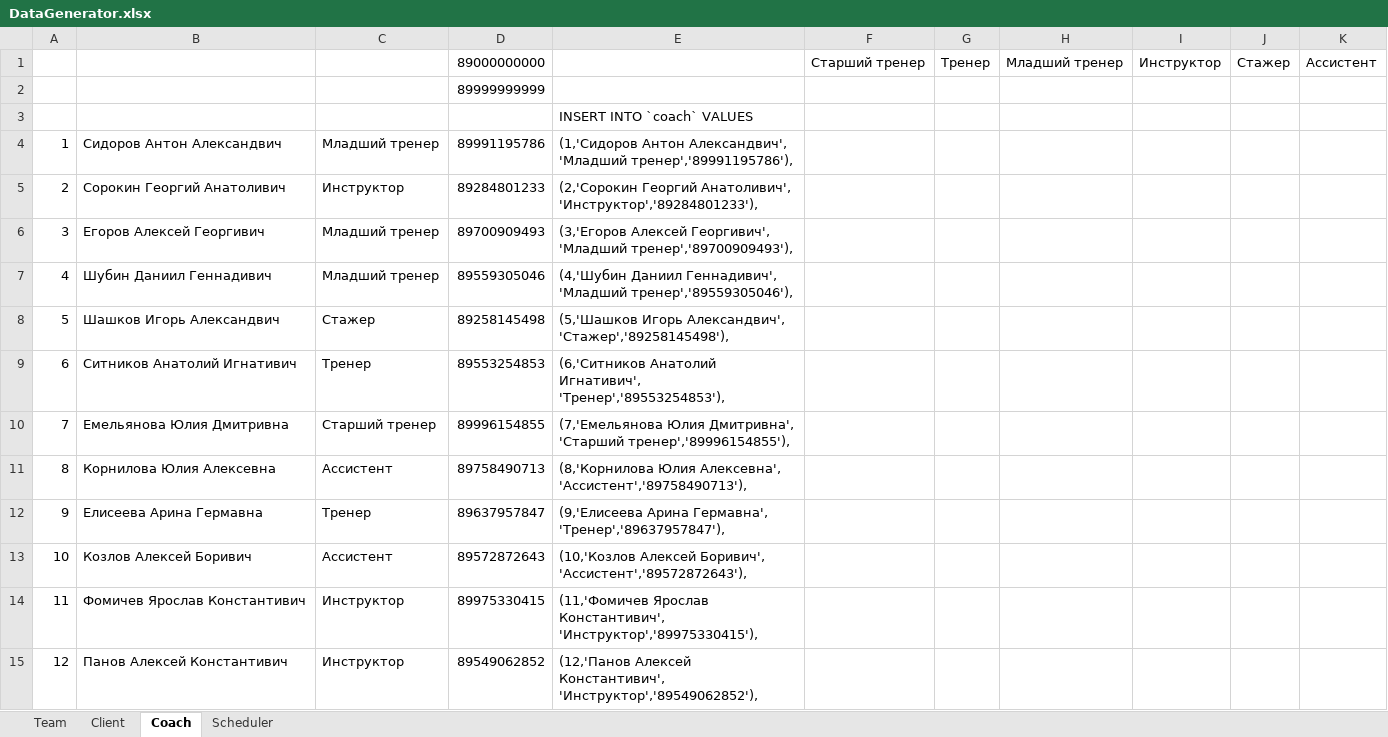
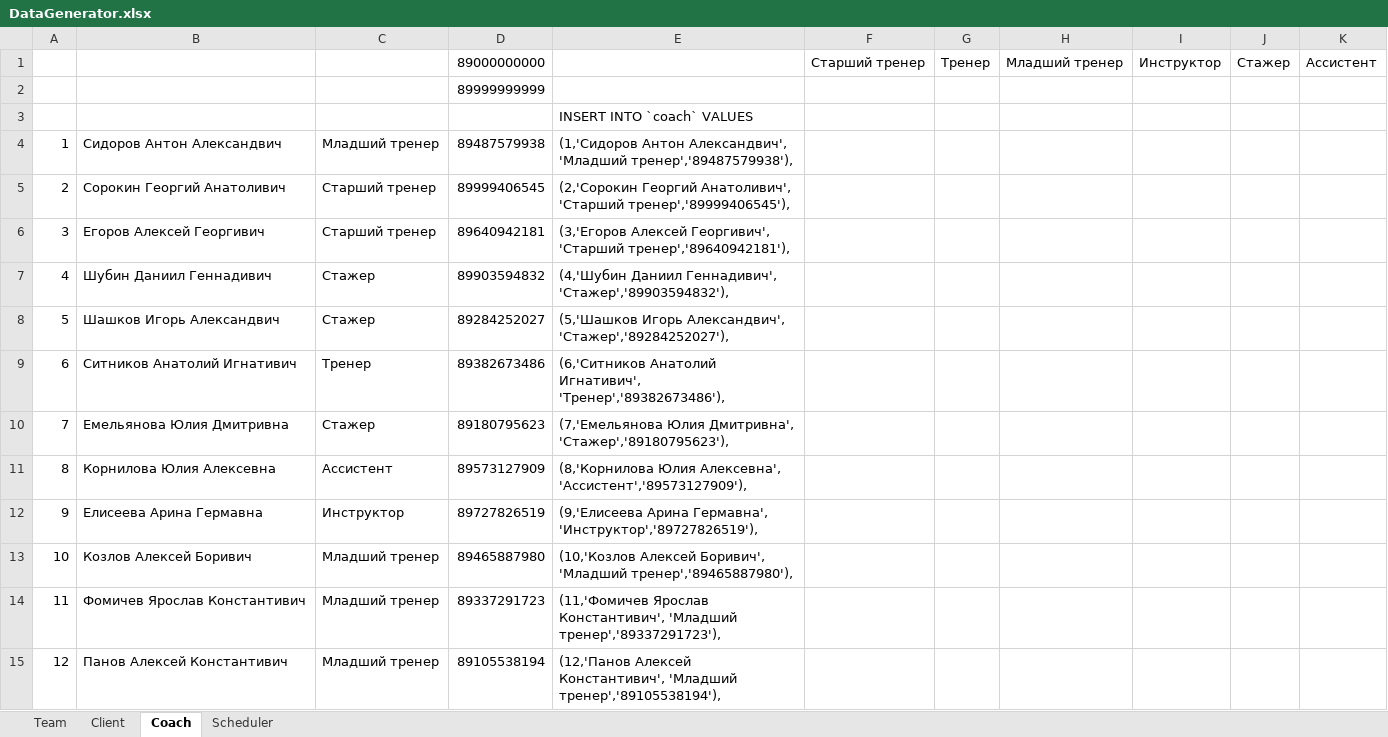
Before and after one commit to AsciiShell/hse_db_course, an Excel workbook: DataGenerator.xlsx, sheet Coach, drawn as a sheet; only a part is shown; values as stored, in another font and other column widths than the file's, no borders; the diff covers the shown part only; the diff names each change by its address in the sheet, - before the commit and + after, or states it on an @@ line.

```diff
--- a/DataGenerator.xlsx (sheet Coach)
+++ b/DataGenerator.xlsx (sheet Coach)
-D4: 89991195786
+D4: 89487579938
-E4: …Александвич', 'Младший тренер','89991195786'),
+E4: …Александвич', 'Младший тренер','89487579938'),
-C5: Инструктор
+C5: Старший тренер
-D5: 89284801233
+D5: 89999406545
-E5: …Георгий Анатоливич', 'Инструктор','89284801233'),
+E5: …Георгий Анатоливич', 'Старший тренер','89999406545'),
-C6: Младший тренер
+C6: Старший тренер
-D6: 89700909493
+D6: 89640942181
-E6: …Алексей Георгивич', 'Младший тренер','89700909493'),
+E6: …Алексей Георгивич', 'Старший тренер','89640942181'),
-C7: Младший тренер
+C7: Стажер
-D7: 89559305046
+D7: 89903594832
-E7: …Даниил Геннадивич', 'Младший тренер','89559305046'),
+E7: …Даниил Геннадивич', 'Стажер','89903594832'),
-D8: 89258145498
+D8: 89284252027
-E8: …Игорь Александвич', 'Стажер','89258145498'),
+E8: …Игорь Александвич', 'Стажер','89284252027'),
-D9: 89553254853
+D9: 89382673486
-E9: …Анатолий Игнативич', 'Тренер','89553254853'),
+E9: …Анатолий Игнативич', 'Тренер','89382673486'),
-C10: Старший тренер
+C10: Стажер
-D10: 89996154855
+D10: 89180795623
-E10: …Юлия Дмитривна', 'Старший тренер','89996154855'),
+E10: …Юлия Дмитривна', 'Стажер','89180795623'),
-D11: 89758490713
+D11: 89573127909
-E11: …Юлия Алексевна', 'Ассистент','89758490713'),
+E11: …Юлия Алексевна', 'Ассистент','89573127909'),
-C12: Тренер
+C12: Инструктор
-D12: 89637957847
+D12: 89727826519
-E12: …Арина Гермавна', 'Тренер','89637957847'),
+E12: …Арина Гермавна', 'Инструктор','89727826519'),
-C13: Ассистент
+C13: Младший тренер
-D13: 89572872643
+D13: 89465887980
-E13: …Алексей Боривич', 'Ассистент','89572872643'),
+E13: …Алексей Боривич', 'Младший тренер','89465887980'),
-C14:C15: Инструктор
+C14:C15: Младший тренер
-D14: 89975330415
+D14: 89337291723
-E14: …Ярослав Константивич', 'Инструктор','89975330415'),
+E14: …Ярослав Константивич', 'Младший тренер','89337291723'),
-D15: 89549062852
+D15: 89105538194
-E15: …Алексей Константивич', 'Инструктор','89549062852'),
+E15: …Алексей Константивич', 'Младший тренер','89105538194'),
```
Also changed, not shown: 25 edited cells elsewhere in this sheet, sheet Client, sheet Scheduler, sheet Team, 3 other files.
